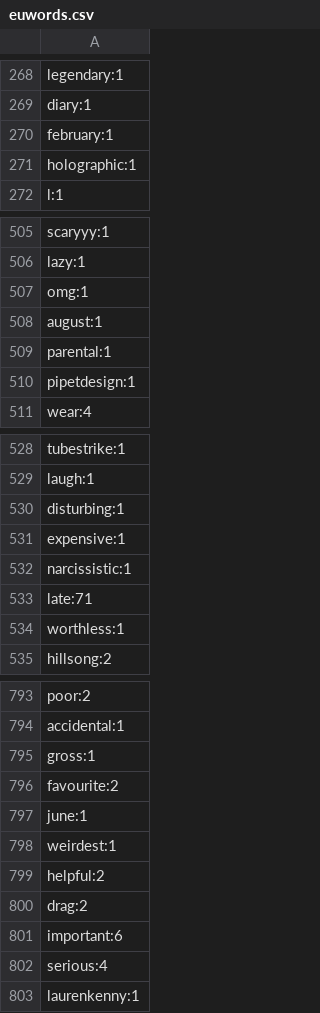
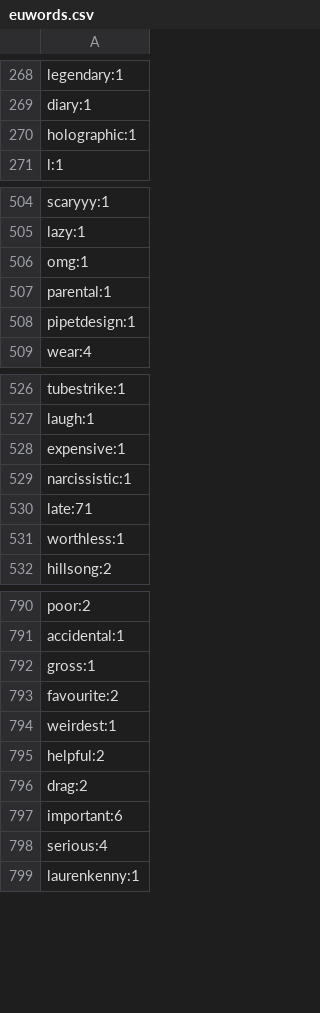
Before and after one commit to deadmau/education-analysis-2014, a CSV file: data/cleaned/euwords.csv, drawn as a sheet; only a part is shown, gaps mark what is left out; the diff names each change by its address in the sheet, - before the commit and + after, or states it on an @@ line.

Commit message:
change in data_analysis.ipynb

```diff
--- a/data/cleaned/euwords.csv
+++ b/data/cleaned/euwords.csv
-row 270: february:1
-row 508: august:1
-row 530: disturbing:1
-row 797: june:1
```
Also changed, not shown: 1 other file.
